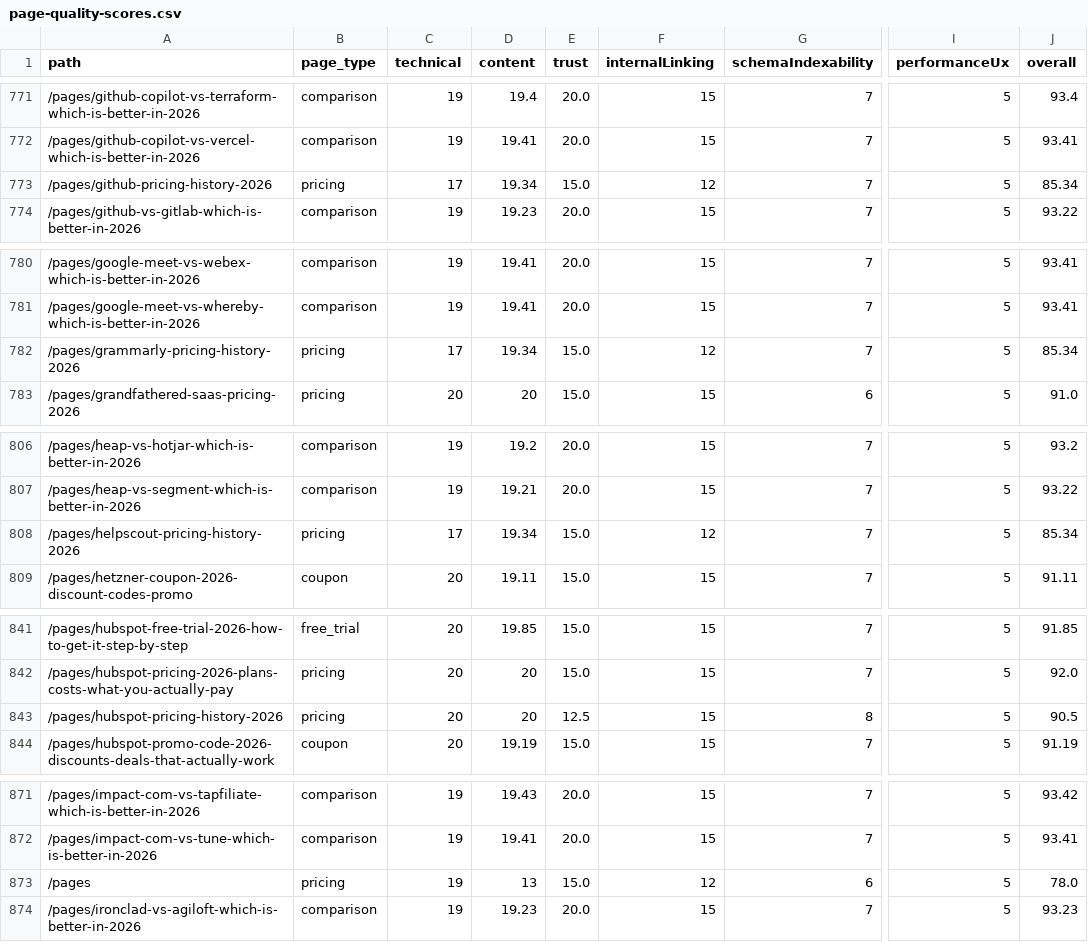
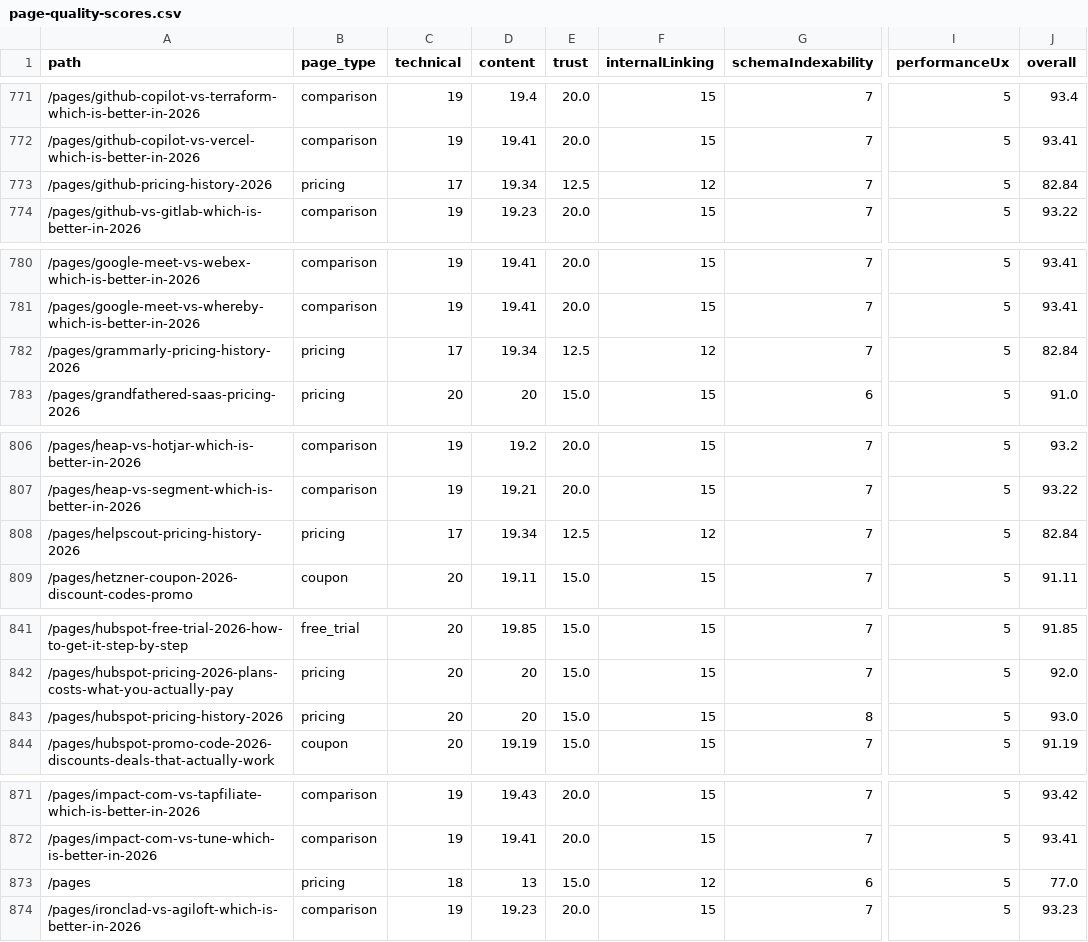
Before and after one commit to SoggyKitchen/intent-engine, a CSV file: seo/reports/page-quality-scores.csv, drawn as a sheet; only a part is shown, gaps mark what is left out; the diff covers the shown part only; the diff names each change by its address in the sheet, - before the commit and + after, or states it on an @@ line.

Commit message:
ceo-daily: refresh GSC opportunities + SEO audit reports [skip ci]

```diff
--- a/seo/reports/page-quality-scores.csv
+++ b/seo/reports/page-quality-scores.csv
-E773 (trust): 15.0
+E773 (trust): 12.5
-J773 (overall): 85.34
+J773 (overall): 82.84
-E782 (trust): 15.0
+E782 (trust): 12.5
-J782 (overall): 85.34
+J782 (overall): 82.84
-E808 (trust): 15.0
+E808 (trust): 12.5
-J808 (overall): 85.34
+J808 (overall): 82.84
-E843 (trust): 12.5
+E843 (trust): 15.0
-J843 (overall): 90.5
+J843 (overall): 93.0
-C873 (technical): 19
+C873 (technical): 18
-J873 (overall): 78.0
+J873 (overall): 77.0
```
Also changed, not shown: 79 edited cells elsewhere in this file, 20 other files.
